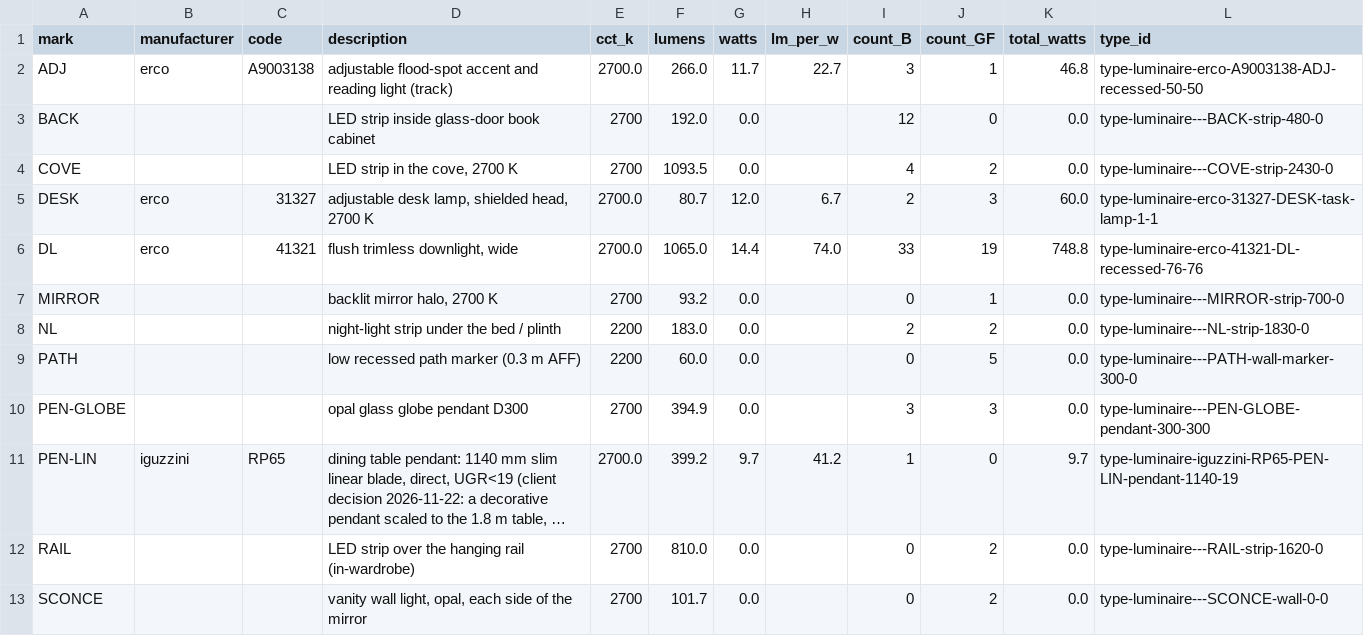
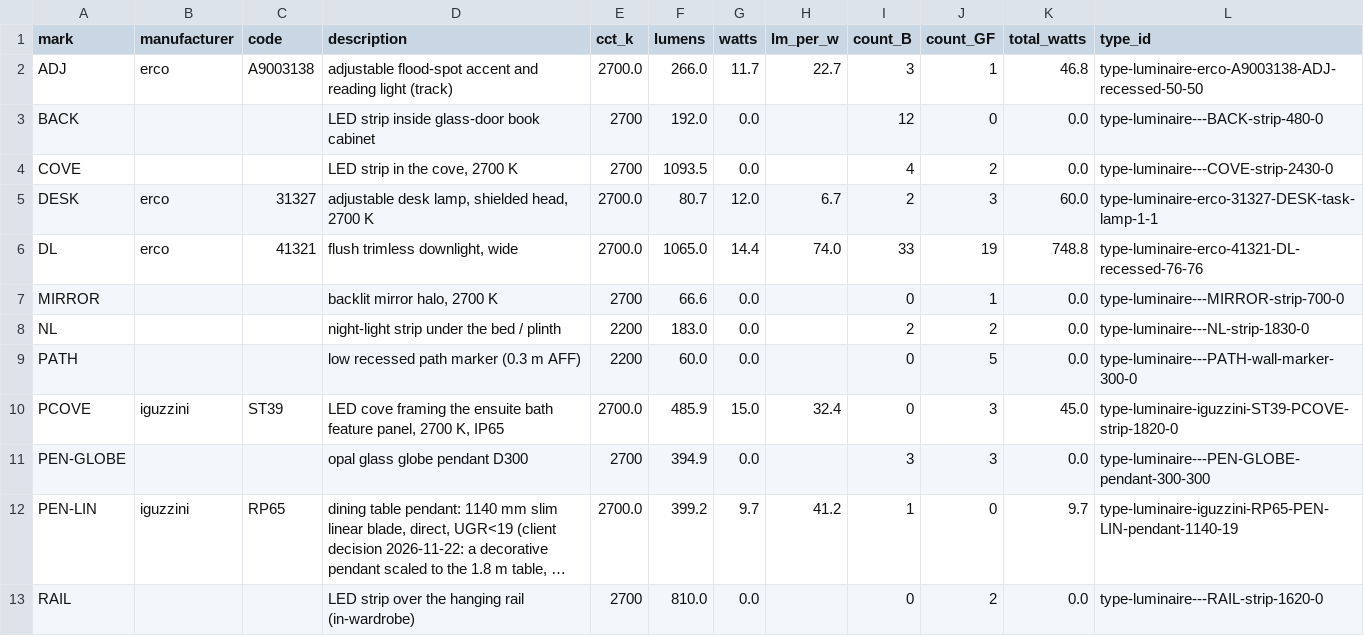
Before and after one commit to MKamel1/villa-designer, a CSV file: src/archpipe/documents/samples/schedule-luminaire.csv, drawn as a sheet; only a part is shown; the shorter side is filled out with more unchanged rows; long unchanged cells end in ….

Commit message:
PCOVE registered downstream: zones-d1 regenerated with the ensuite cove zone, remote 24 V DALI-2 driver record (Tridonic LC 100W 24V one4all) in the electrical design, IFC class for led_driver, regenerated electrical/schedule outputs, counts +3 (132->135, IES 74->77)

```diff
--- a/src/archpipe/documents/samples/schedule-luminaire.csv
+++ b/src/archpipe/documents/samples/schedule-luminaire.csv
@@ -6,5 +6,6 @@ DESK,erco,31327,"adjustable desk lamp, shielded head, 2700 K",2700.0,80.7,12.0,6
 DL,erco,41321,"flush trimless downlight, wide",2700.0,1065.0,14.4,74.0,33,19,748.8,type-luminaire-erco-41321-DL-recessed-76-76
-MIRROR,,,"backlit mirror halo, 2700 K",2700,93.2,0.0,,0,1,0.0,type-luminaire---MIRROR-strip-700-0
+MIRROR,,,"backlit mirror halo, 2700 K",2700,66.6,0.0,,0,1,0.0,type-luminaire---MIRROR-strip-700-0
 NL,,,night-light strip under the bed / plinth,2200,183.0,0.0,,2,2,0.0,type-luminaire---NL-strip-1830-0
 PATH,,,low recessed path marker (0.3 m AFF),2200,60.0,0.0,,0,5,0.0,type-luminaire---PATH-wall-marker-300-0
+PCOVE,iguzzini,ST39,"LED cove framing the ensuite bath feature panel, 2700 K, IP65",2700.0,485.9,15.0,32.4,0,3,45.0,type-luminaire-iguzzini-ST39-PCOVE-strip-1820-0
 PEN-GLOBE,,,opal glass globe pendant D300,2700,394.9,0.0,,3,3,0.0,type-luminaire---PEN-GLOBE-pendant-300-300
```
Also changed, not shown: src/archpipe/documents/samples/schedule-finish.csv, 23 other files.
